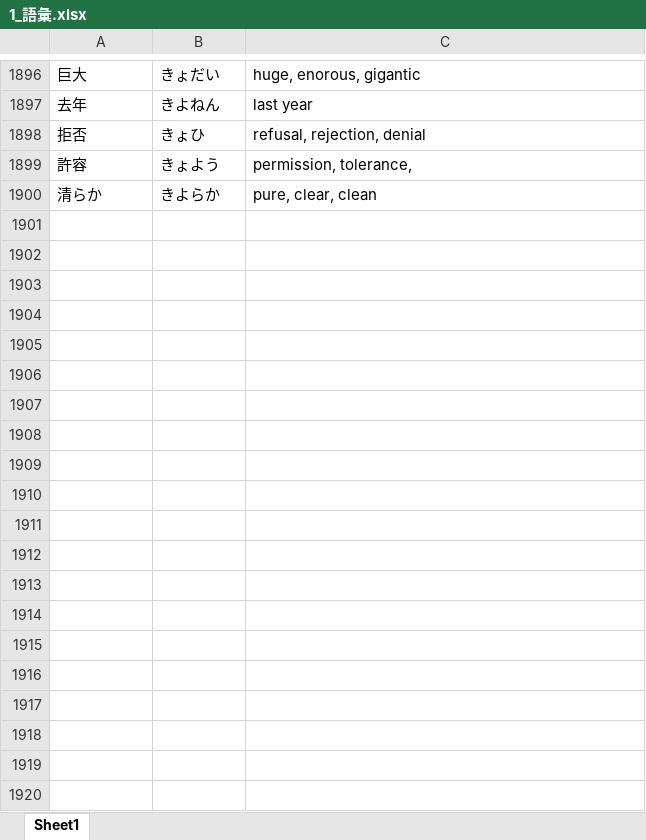
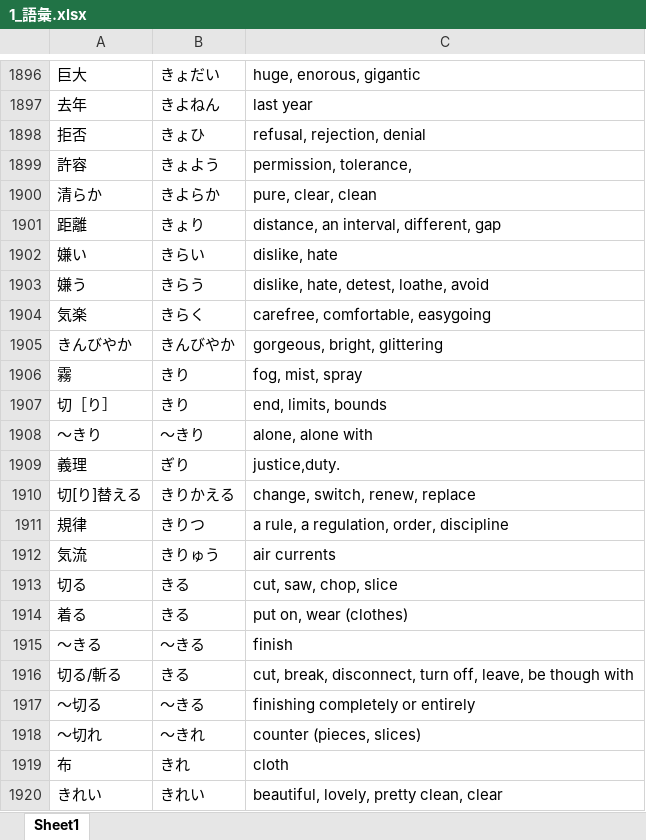
Before and after one commit to Mineshafter61/Freshmore, an Excel workbook: 日本語/1_語彙.xlsx, sheet Sheet1, drawn as a sheet; only a part is shown, gaps mark what is left out; values as stored, in another font and other column widths than the file's, no cell formats; the diff covers the shown part only; the diff names each change by its address in the sheet, - before the commit and + after, or states it on an @@ line.

```diff
--- a/日本語/1_語彙.xlsx (sheet Sheet1)
+++ b/日本語/1_語彙.xlsx (sheet Sheet1)
+row 1901: 距離 | きょり | distance, an interval, different, gap
+row 1902: 嫌い | きらい | dislike, hate
+row 1903: 嫌う | きらう | dislike, hate, detest, loathe, avoid
+row 1904: 気楽 | きらく | carefree, comfortable, easygoing
+row 1905: きんびやか | きんびやか | gorgeous, bright, glittering
+row 1906: 霧 | きり | fog, mist, spray
+row 1907: 切［り］ | きり | end, limits, bounds
+row 1908: ～きり | ～きり | alone, alone with
+row 1909: 義理 | ぎり | justice,duty.
+row 1910: 切[り]替える | きりかえる | change, switch, renew, replace
+row 1911: 規律 | きりつ | a rule, a regulation, order, discipline
+row 1912: 気流 | きりゅう | air currents
+row 1913: 切る | きる | cut, saw, chop, slice
+row 1914: 着る | きる | put on, wear (clothes)
+row 1915: 〜きる | 〜きる | finish
+row 1916: 切る/斬る | きる | cut, break, disconnect, turn off, leave, be though with
+row 1917: 〜切る | ～きる | finishing completely or entirely
+row 1918: ～切れ | ～きれ | counter (pieces, slices)
+row 1919: 布 | きれ | cloth
+row 1920: きれい | きれい | beautiful, lovely, pretty clean, clear
```
Also changed, not shown: 180 added rows elsewhere in this sheet, cell formats, 2 other files.
